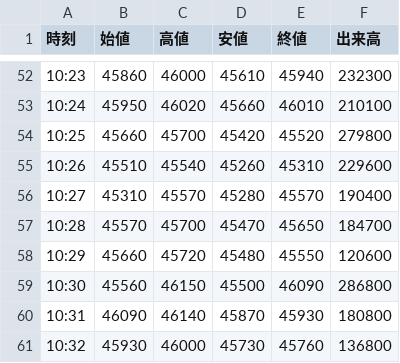
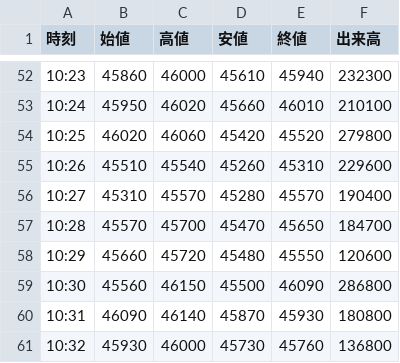
Before and after one commit to yayuta417/kioxia-stock-data, a CSV file: 1分足/285A_1分足_2026-07-28.csv, drawn as a sheet; only a part is shown, gaps mark what is left out.

```diff
--- a/1分足/285A_1分足_2026-07-28.csv
+++ b/1分足/285A_1分足_2026-07-28.csv
@@ -53,3 +53,3 @@
 10:24,45950,46020,45660,46010,210100
-10:25,45660,45700,45420,45520,279800
+10:25,46020,46060,45420,45520,279800
 10:26,45510,45540,45260,45310,229600
```
Also changed, not shown: 1分足/285A_1分足_2026-07-16.csv, 5分足/285A_5分足_2026-07-28.csv, 7 other files.
